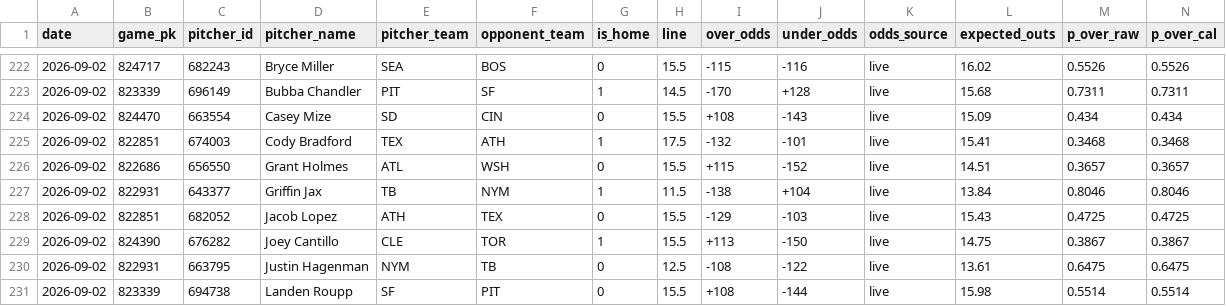
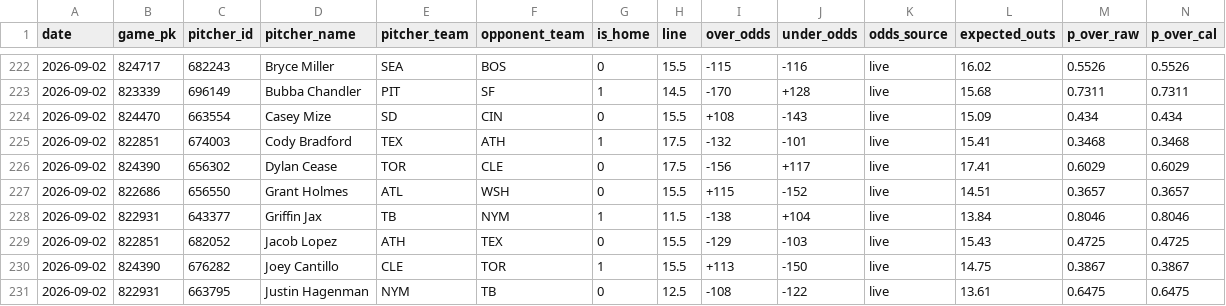
Before and after one commit to joey11600/MLB-Strikeouts, a CSV file: data/outs_model_log.csv, drawn as a sheet; only a part is shown, gaps mark what is left out; the shorter side is filled out with more unchanged rows; rows hold the shown columns only; the diff names each change by its address in the sheet, - before the commit and + after, or states it on an @@ line.

Commit message:
chore(worker): live grades 2026-09-02 20:49 ET

```diff
--- a/data/outs_model_log.csv
+++ b/data/outs_model_log.csv
+row 226: 2026-09-02 | 824390 | 656302 | Dylan Cease | TOR | CLE | 0 | 17.5 | -156 | +117 | live | 17.41 | 0.6029 | 0.6029
```
Also changed, not shown: 2 other files.
